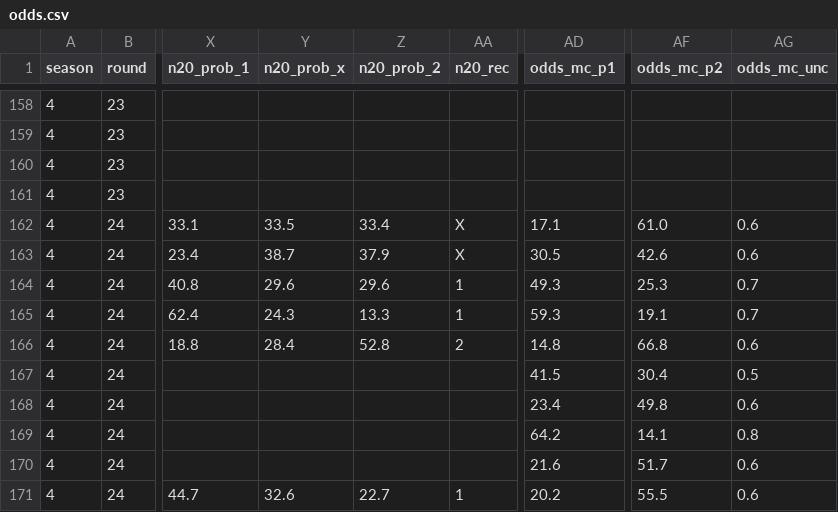
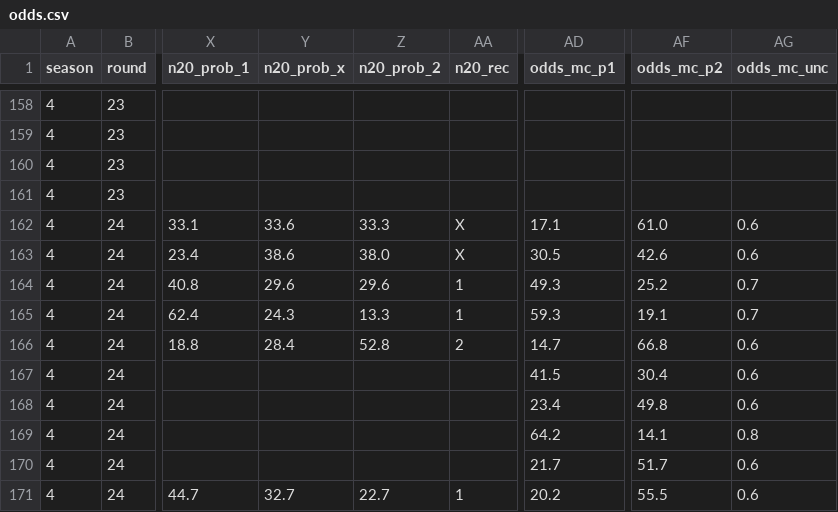
Before and after one commit to Stenner93/Odds, a CSV file: data/odds.csv, drawn as a sheet; only a part is shown, gaps mark what is left out; the diff names each change by its address in the sheet, - before the commit and + after, or states it on an @@ line.

```diff
--- a/data/odds.csv
+++ b/data/odds.csv
-Y162 (n20_prob_x): 33.5
+Y162 (n20_prob_x): 33.6
-Z162 (n20_prob_2): 33.4
+Z162 (n20_prob_2): 33.3
-Y163 (n20_prob_x): 38.7
+Y163 (n20_prob_x): 38.6
-Z163 (n20_prob_2): 37.9
+Z163 (n20_prob_2): 38.0
-AF164 (odds_mc_p2): 25.3
+AF164 (odds_mc_p2): 25.2
-AD166 (odds_mc_p1): 14.8
+AD166 (odds_mc_p1): 14.7
-AG167 (odds_mc_unc): 0.5
+AG167 (odds_mc_unc): 0.6
-AD170 (odds_mc_p1): 21.6
+AD170 (odds_mc_p1): 21.7
-Y171 (n20_prob_x): 32.6
+Y171 (n20_prob_x): 32.7
```
Also changed, not shown: 1 other file.
